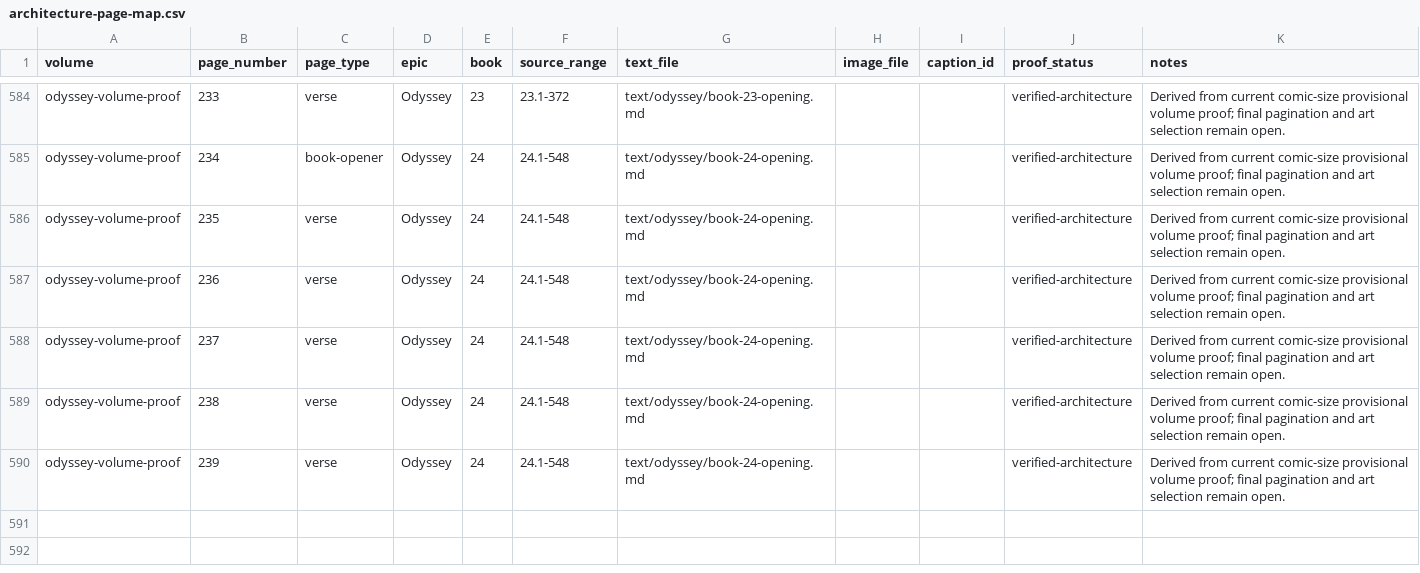
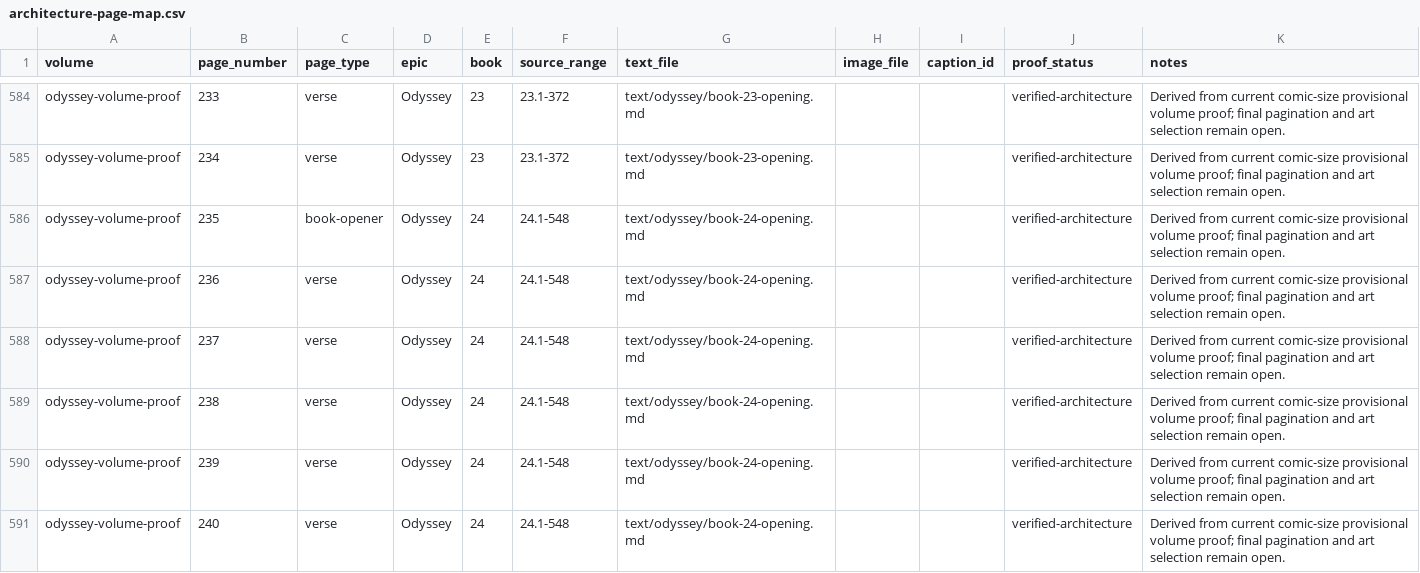
Before and after one commit to CastaliaInstitute/inq-homer-blake, a CSV file: design/architecture-page-map.csv, drawn as a sheet; only a part is shown, gaps mark what is left out; the diff covers the shown part only; the diff names each change by its address in the sheet, - before the commit and + after, or states it on an @@ line.

```diff
--- a/design/architecture-page-map.csv
+++ b/design/architecture-page-map.csv
-C585 (page_type): book-opener
+C585 (page_type): verse
-E585 (book): 24
+E585 (book): 23
-F585 (source_range): 24.1-548
+F585 (source_range): 23.1-372
-G585 (text_file): text/odyssey/book-24-opening.md
+G585 (text_file): text/odyssey/book-23-opening.md
-C586 (page_type): verse
+C586 (page_type): book-opener
+row 591: odyssey-volume-proof | 240 | verse | Odyssey | 24 | 24.1-548 | text/odyssey/book-24-opening.md |  |  | verified-architecture | Derived from current comic-size provisional volume proof; final pagination and art selection remain open.
```
Also changed, not shown: 30 edited cells elsewhere in this file, design/volume-proof-book-starts.csv, text/meter-outliers.csv, 16 other files.
